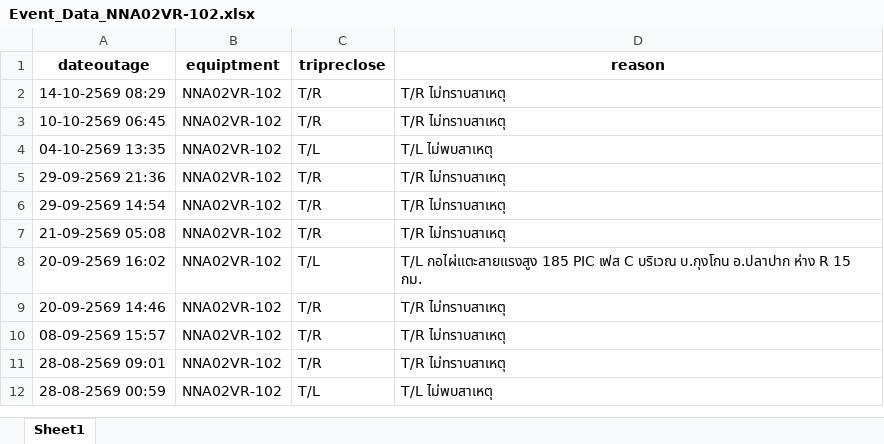
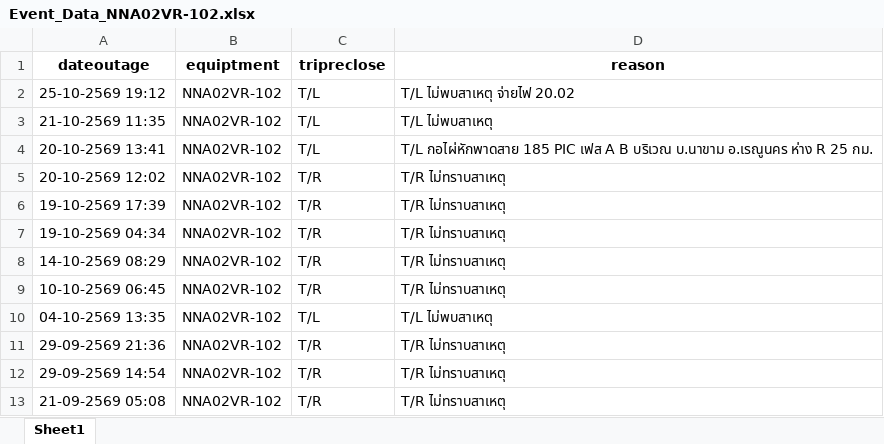
Before and after one commit to e2npnom-eng/feeder-dashboard, an Excel workbook: data/NNA/Event_Data_NNA02VR-102.xlsx, sheet Sheet1, drawn as a sheet; only a part is shown; the shorter side is filled out with more unchanged rows; values as stored, in another font and other column widths than the file's, no borders; the diff names each change by its address in the sheet, - before the commit and + after, or states it on an @@ line.

```diff
--- a/data/NNA/Event_Data_NNA02VR-102.xlsx (sheet Sheet1)
+++ b/data/NNA/Event_Data_NNA02VR-102.xlsx (sheet Sheet1)
+row 2: 25-10-2569 19:12 | NNA02VR-102 | T/L | T/L ไม่พบสาเหตุ จ่ายไฟ 20.02
+row 3: 21-10-2569 11:35 | NNA02VR-102 | T/L | T/L ไม่พบสาเหตุ
+row 4: 20-10-2569 13:41 | NNA02VR-102 | T/L | T/L กอไผ่หักพาดสาย 185 PIC เฟส A B บริเวณ บ.นาขาม อ.เรณูนคร ห่าง R 25 กม.
+row 5: 20-10-2569 12:02 | NNA02VR-102 | T/R | T/R ไม่ทราบสาเหตุ
+row 6: 19-10-2569 17:39 | NNA02VR-102 | T/R | T/R ไม่ทราบสาเหตุ
+row 7: 19-10-2569 04:34 | NNA02VR-102 | T/R | T/R ไม่ทราบสาเหตุ
```
Also changed, not shown: data/BFA/Event_Data_BFA08VR-103.xlsx, data/BFA/Event_Data_BFA09VB-01.xlsx, 37 other files.
